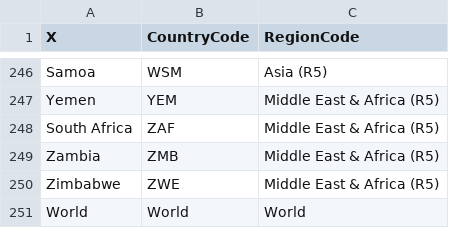
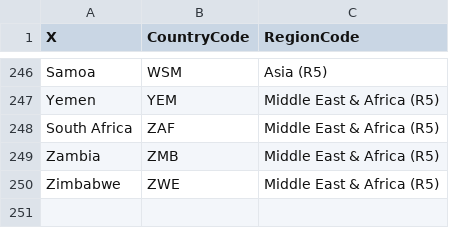
Before and after one commit to tonnrueter/piamInterfaces, a CSV file: inst/regionmapping/ISO_2_R5.csv, drawn as a sheet; only a part is shown, gaps mark what is left out.

Commit message:
remove World from mappings, but add mainReg to convertHistoricalData

```diff
--- a/inst/regionmapping/ISO_2_R5.csv
+++ b/inst/regionmapping/ISO_2_R5.csv
@@ -250,2 +250 @@ Zambia;ZMB;Middle East & Africa (R5)
 Zimbabwe;ZWE;Middle East & Africa (R5)
-World;World;World
```
Also changed, not shown: inst/regionmapping/ISO_2_ISO.csv, inst/regionmapping/ISO_2_R10.csv, 6 other files.
